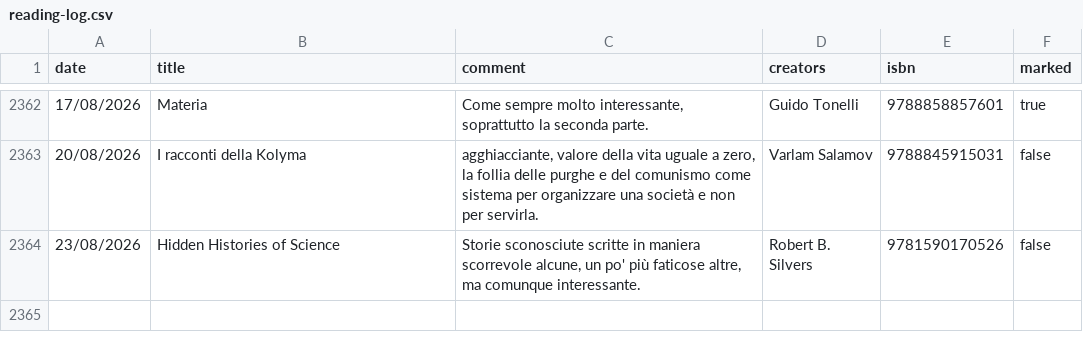
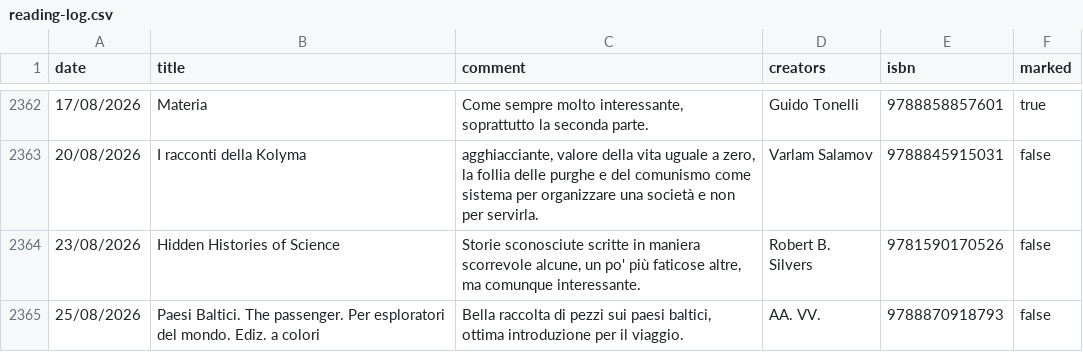
Before and after one commit to andreaiacono/books, a CSV file: data/reading-log.csv, drawn as a sheet; only a part is shown, gaps mark what is left out; the diff names each change by its address in the sheet, - before the commit and + after, or states it on an @@ line.

Commit message:
log: Paesi Baltici. The passenger. Per esploratori del mondo. Ediz. a colori

```diff
--- a/data/reading-log.csv
+++ b/data/reading-log.csv
+row 2365: 25/08/2026 | Paesi Baltici. The passenger. Per esploratori del mondo. Ediz. a colori | Bella raccolta di pezzi sui paesi baltici, ottima introduzione per il viaggio. | AA. VV. | 9788870918793 | false
```
